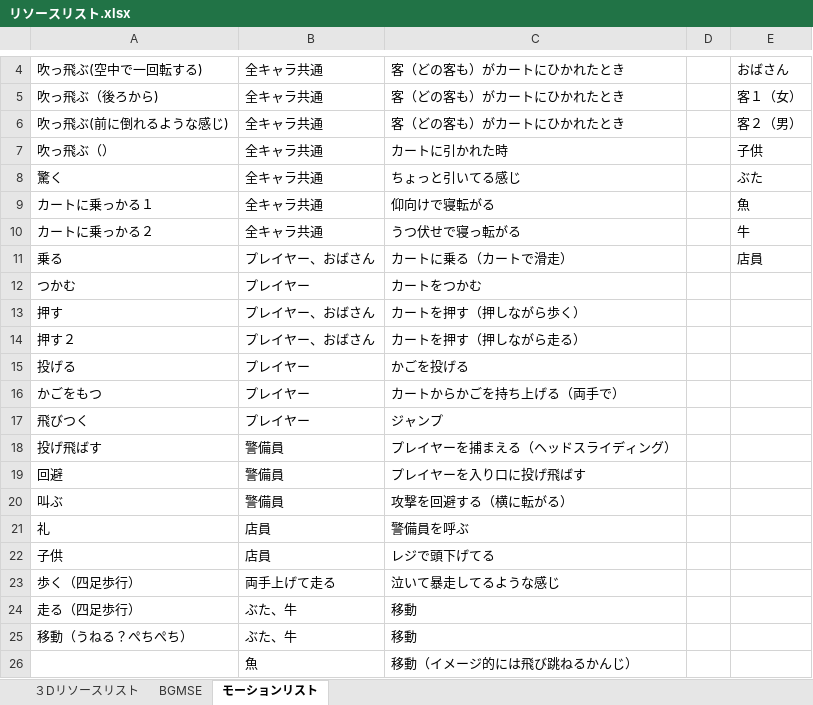
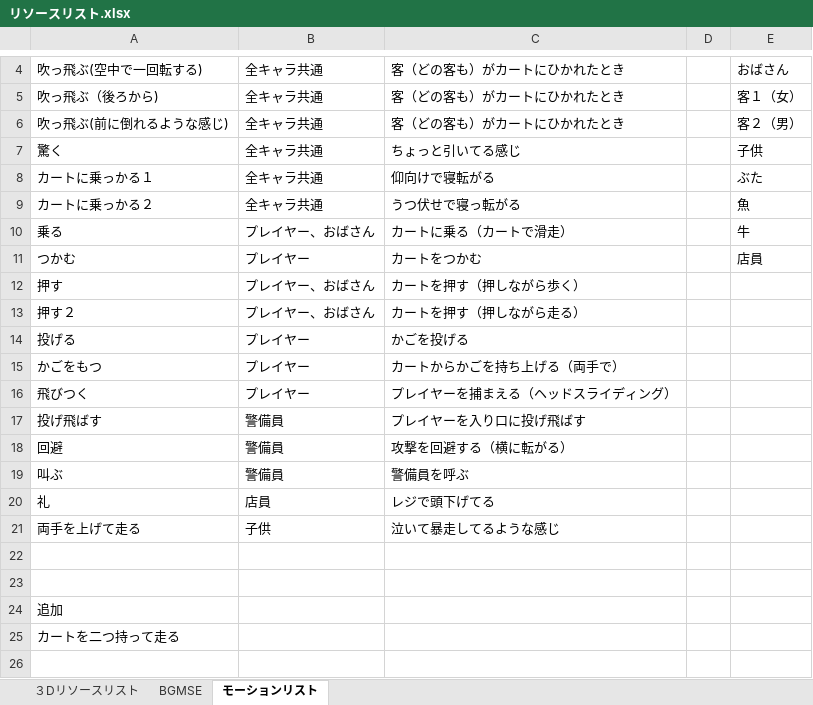
Before and after one commit to H29LatterPeriodTeam07/team07, an Excel workbook: 仕様書/リソースリスト.xlsx, sheet モーションリスト, drawn as a sheet; only a part is shown, gaps mark what is left out; values as stored, in another font and other column widths than the file's, no borders; removed rows and columns are numbered as before the commit, all else as after; the diff names each change by its address in the sheet, - before the commit and + after, or states it on an @@ line.

```diff
--- a/仕様書/リソースリスト.xlsx (sheet モーションリスト)
+++ b/仕様書/リソースリスト.xlsx (sheet モーションリスト)
-row 7: 吹っ飛ぶ（） | 全キャラ共通 | カートに引かれた時 |  | 子供
-E7: ぶた
+E7: 子供
-E8: 魚
+E8: ぶた
-E9: 牛
+E9: 魚
-E10: 店員
+E10: 牛
-E11: (empty)
+E11: 店員
-C16: ジャンプ
+C16: プレイヤーを捕まえる（ヘッドスライディング）
-C17: プレイヤーを捕まえる（ヘッドスライディング）
+C17: プレイヤーを入り口に投げ飛ばす
-C18: プレイヤーを入り口に投げ飛ばす
+C18: 攻撃を回避する（横に転がる）
-C19: 攻撃を回避する（横に転がる）
+C19: 警備員を呼ぶ
-C20: 警備員を呼ぶ
+C20: レジで頭下げてる
-row 22: 子供 | 店員 | レジで頭下げてる
-row 23: 歩く（四足歩行） | 両手上げて走る | 泣いて暴走してるような感じ
-row 24: 走る（四足歩行） | ぶた、牛 | 移動
+row 21: 両手を上げて走る | 子供 | 泣いて暴走してるような感じ
-row 22: 移動（うねる？ぺちぺち） | ぶた、牛 | 移動
+row 22: (empty)
-row 23:  | 魚 | 移動（イメージ的には飛び跳ねるかんじ）
+row 23: (empty)
+row 24: 追加
+row 25: カートを二つ持って走る
```
Also changed, not shown: 仕様書/Masterの仕様書/プレイヤーの仕様.xlsx.
